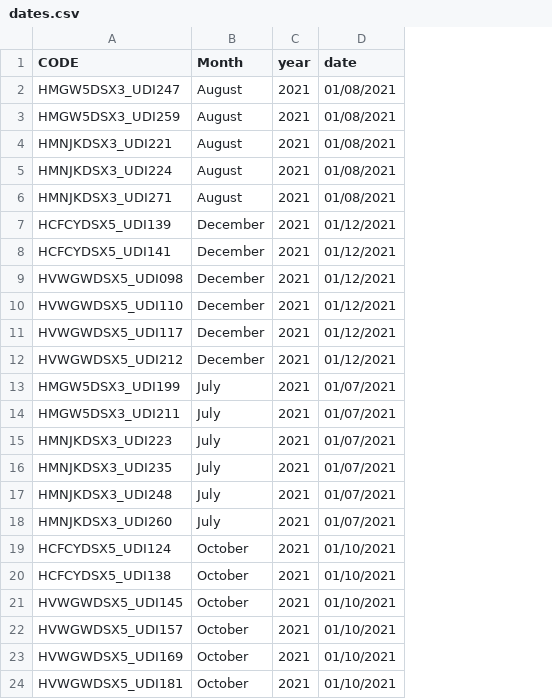
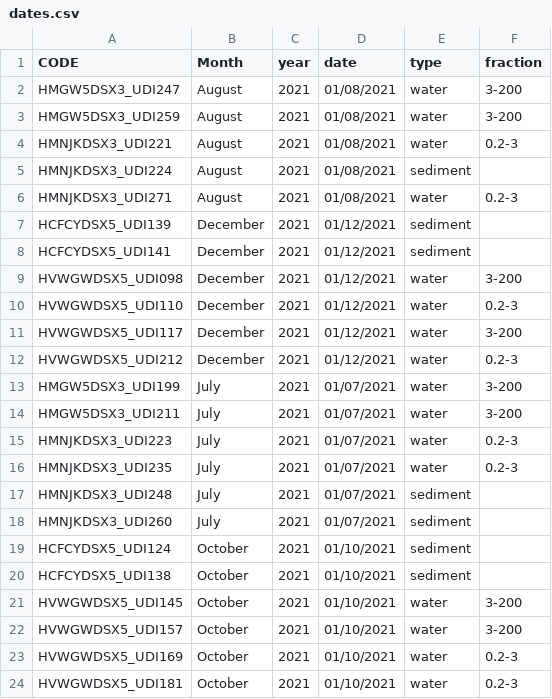
Before and after one commit to willem0boone/PH1_eDNA, a CSV file: data/dates.csv, drawn as a sheet; the diff names each change by its address in the sheet, - before the commit and + after, or states it on an @@ line.

```diff
--- a/data/dates.csv
+++ b/data/dates.csv
+column E (type), rows 2-24: water | water | water | sediment | water | sediment | sediment | water | water | water | water | water | water | water | water | sediment | sediment | sediment | sediment | water | water | water | water
+column F (fraction), rows 2-24: 3-200 | 3-200 | 0.2-3 |  | 0.2-3 |  |  | 3-200 | 0.2-3 | 3-200 | 0.2-3 | 3-200 | 3-200 | 0.2-3 | 0.2-3 |  |  |  |  | 3-200 | 3-200 | 0.2-3 | 0.2-3
```
Also changed, not shown: 18 other files.
